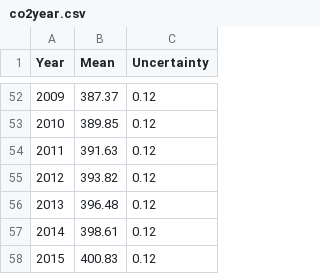
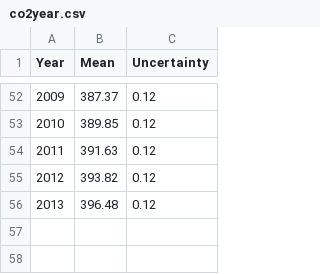
Before and after one commit to ChenxiSu/DataVisualizationProject2, a CSV file: co2year.csv, drawn as a sheet; only a part is shown, gaps mark what is left out.

```diff
--- a/co2year.csv
+++ b/co2year.csv
@@ -56,3 +56 @@ Year,Mean,Uncertainty
 2013,396.48,0.12
-2014,398.61,0.12
-2015,400.83,0.12
```
Also changed, not shown: N_09_area.csv, sealevelyear.csv, 2 other files.
